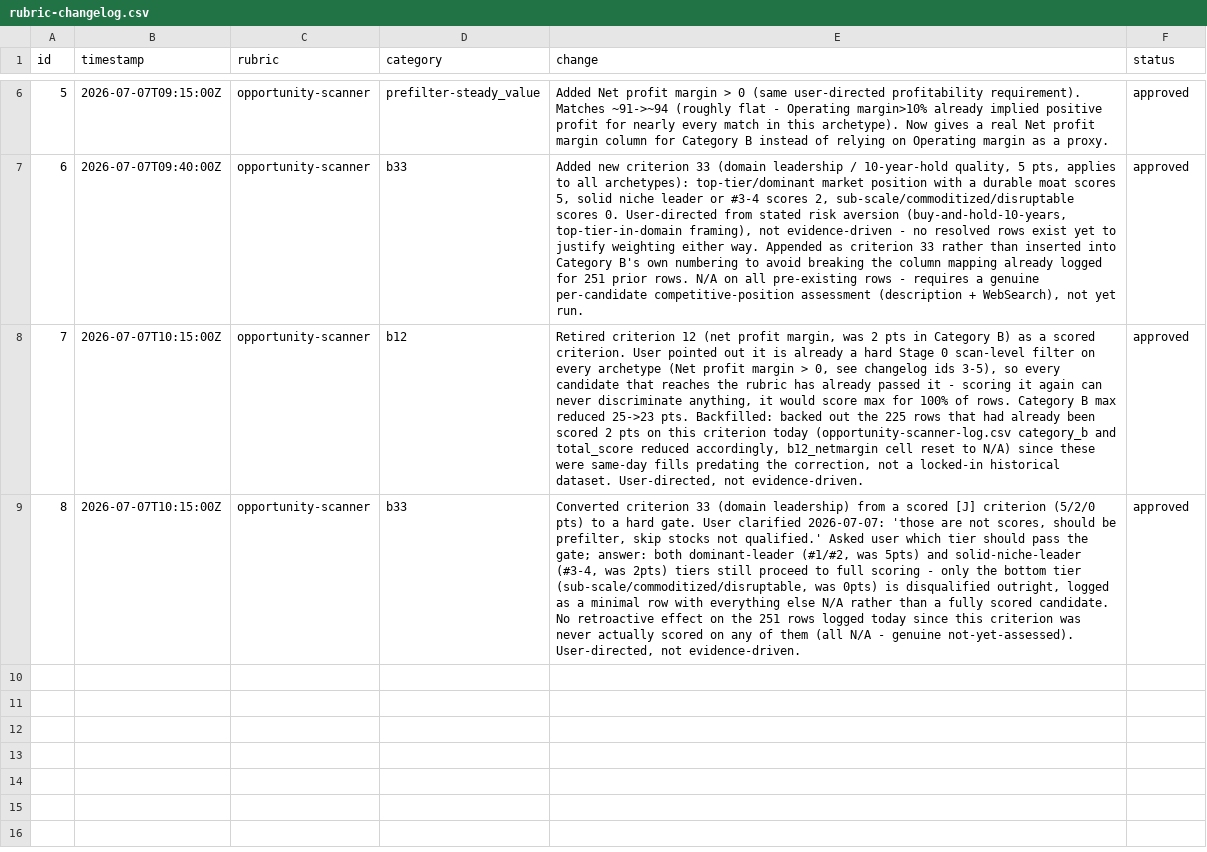
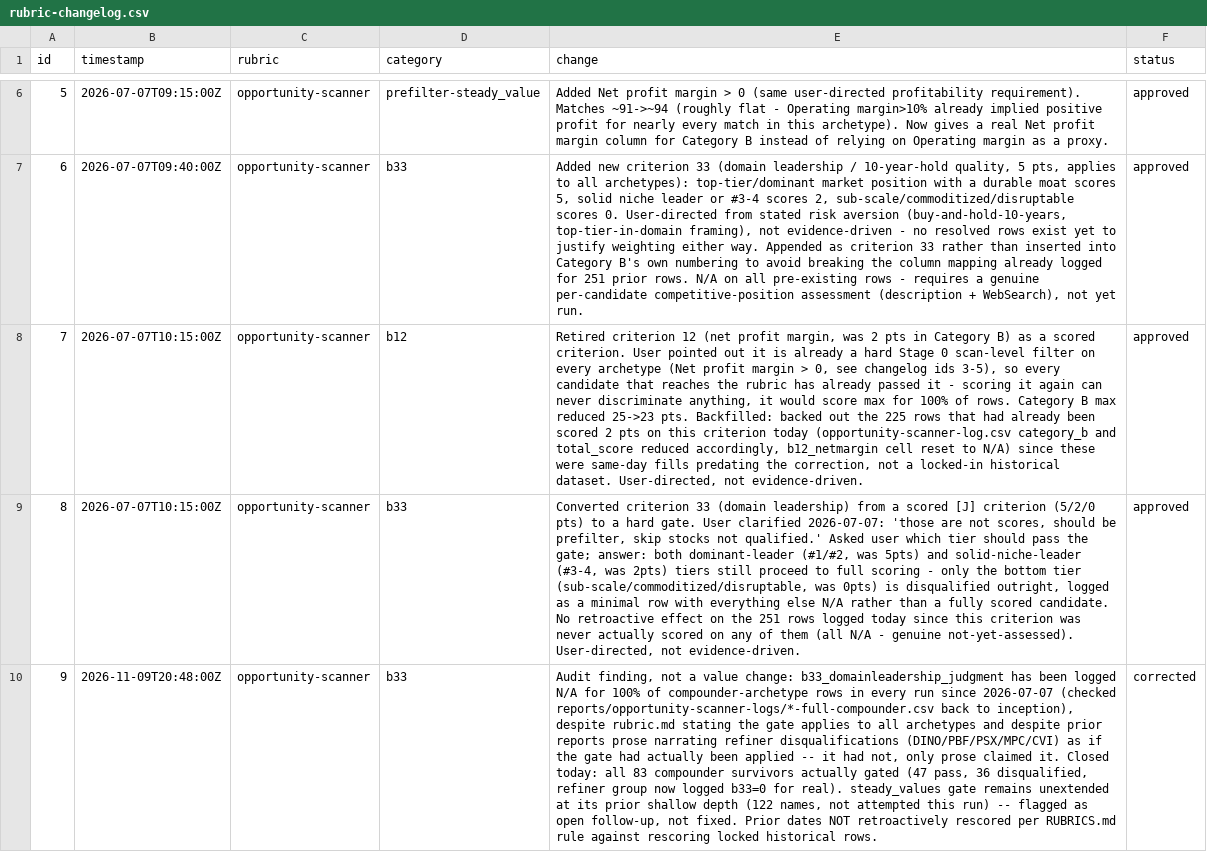
Before and after one commit to Jijunjiang/portfolio-report, a CSV file: reports/rubric-changelog.csv, drawn as a sheet; only a part is shown, gaps mark what is left out; the diff names each change by its address in the sheet, - before the commit and + after, or states it on an @@ line.

```diff
--- a/reports/rubric-changelog.csv
+++ b/reports/rubric-changelog.csv
+row 10: 9 | 2026-11-09T20:48:00Z | opportunity-scanner | b33 | Audit finding, not a value change: b33_domainleadership_judgment has been logged N/A for 100% of compounder-archetype rows in every run since 2026-07-07 (checked reports/opportunity-scanner-logs/*-full-compounder.csv back to inception), despite rubric.md stating the gate applies to all archetypes and despite prior reports prose narrating refiner disqualifications (DINO/PBF/PSX/MPC/CVI) as if the gate had actually been applied -- it had not, only prose claimed it. Closed today: all 83 compounder survivors actually gated (47 pass, 36 disqualified, refiner group now logged b33=0 for real). steady_values gate remains unextended at its prior shallow depth (122 names, not attempted this run) -- flagged as open follow-up, not fixed. Prior dates NOT retroactively rescored per RUBRICS.md rule against rescoring locked historical rows. | corrected
```
Also changed, not shown: reports/margin-balance-history.csv, reports/net-worth-history.csv, 6 other files.
